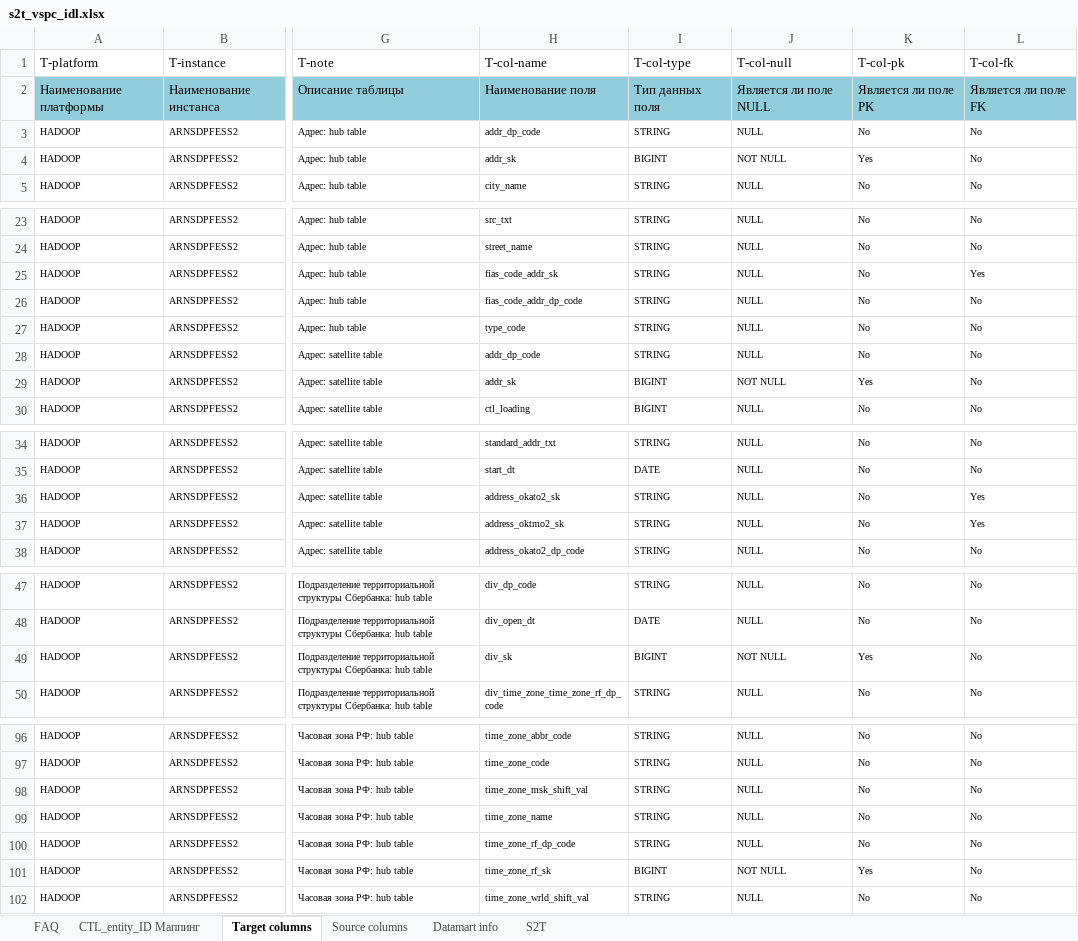
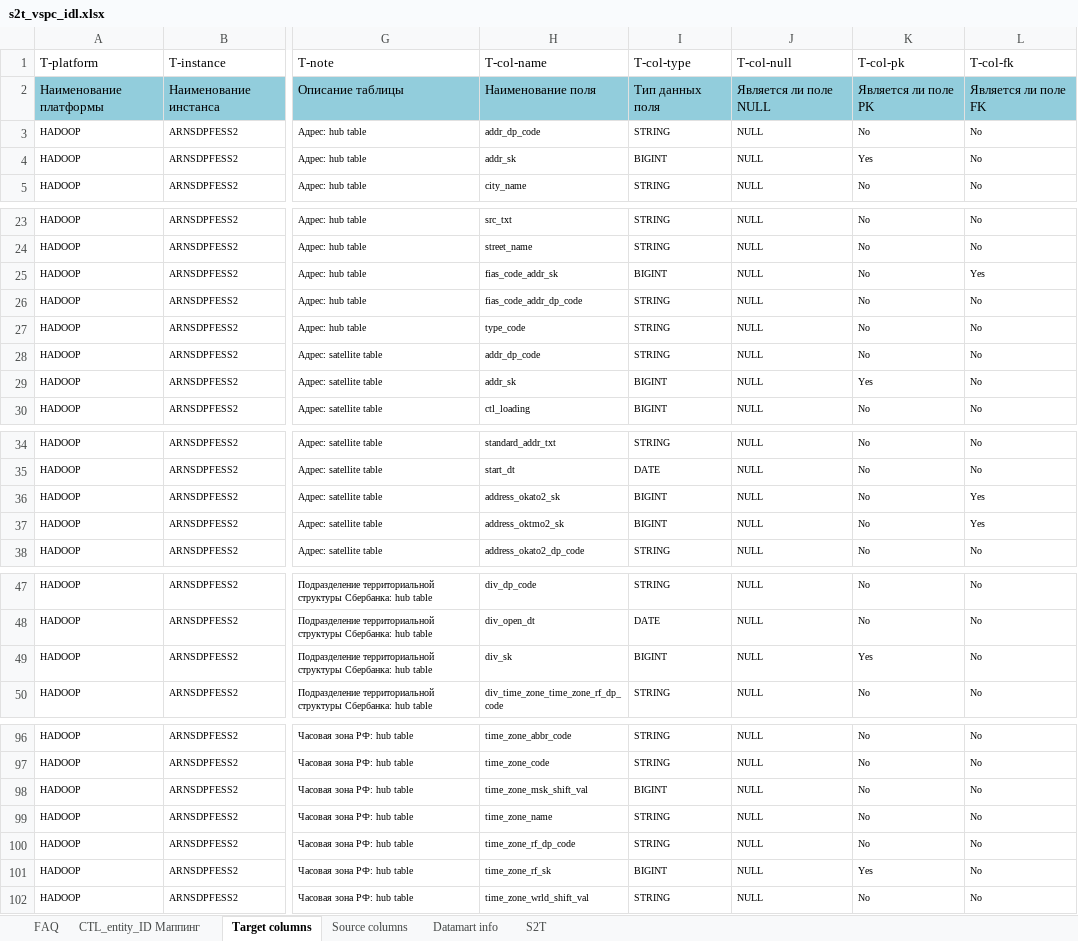
Before and after one commit to EtsuKeks/vspc_idl, an Excel workbook: src/main/resources/s2t/s2t_vspc_idl.xlsx, sheet Target columns, drawn as a sheet; only a part is shown, gaps mark what is left out; values as stored, in another font and other column widths than the file's, no borders; charts and pictures and conditional formats not drawn; the diff covers the shown part only; the diff names each change by its address in the sheet, - before the commit and + after, or states it on an @@ line.

```diff
--- a/src/main/resources/s2t/s2t_vspc_idl.xlsx (sheet Target columns)
+++ b/src/main/resources/s2t/s2t_vspc_idl.xlsx (sheet Target columns)
-J4 (T-col-null): NOT NULL
+J4 (T-col-null): NULL
-I25 (T-col-type): STRING
+I25 (T-col-type): BIGINT
-J29 (T-col-null): NOT NULL
+J29 (T-col-null): NULL
-I36:I37 (T-col-type): STRING
+I36:I37 (T-col-type): BIGINT
-J49 (T-col-null): NOT NULL
+J49 (T-col-null): NULL
-I98 (T-col-type): STRING
+I98 (T-col-type): BIGINT
-J101 (T-col-null): NOT NULL
+J101 (T-col-null): NULL
```
Also changed, not shown: 2 edited cells elsewhere in this sheet, src/main/resources/s2t/s2t_vspc_idl_diff.xlsx, 8 other files.
